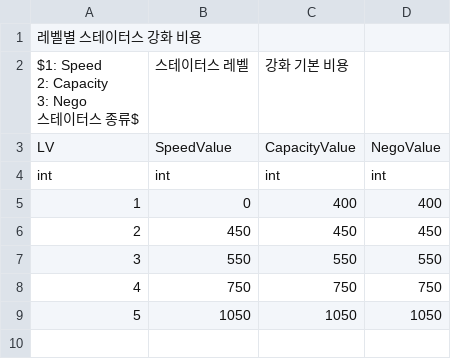
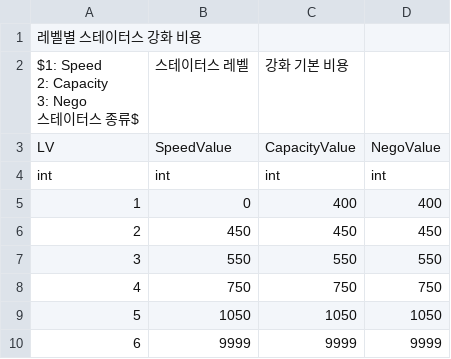
Before and after one commit to CGRJ2/UniMo-GardenOfStars, a CSV file: Assets/000WorkSpaces/JTW/Csvs/PlayerUpgradeCostCsv.csv, drawn as a sheet.

Commit message:
[Fix] 플레이어 업그레이드 이상 현상 수정
- Csv 데이터를 Max 레벨에도 대응할 수 있도록 수정.

```diff
--- a/Assets/000WorkSpaces/JTW/Csvs/PlayerUpgradeCostCsv.csv
+++ b/Assets/000WorkSpaces/JTW/Csvs/PlayerUpgradeCostCsv.csv
@@ -12 +12,2 @@ int,int,int,int
 5,1050,1050,1050
+6,9999,9999,9999
```
